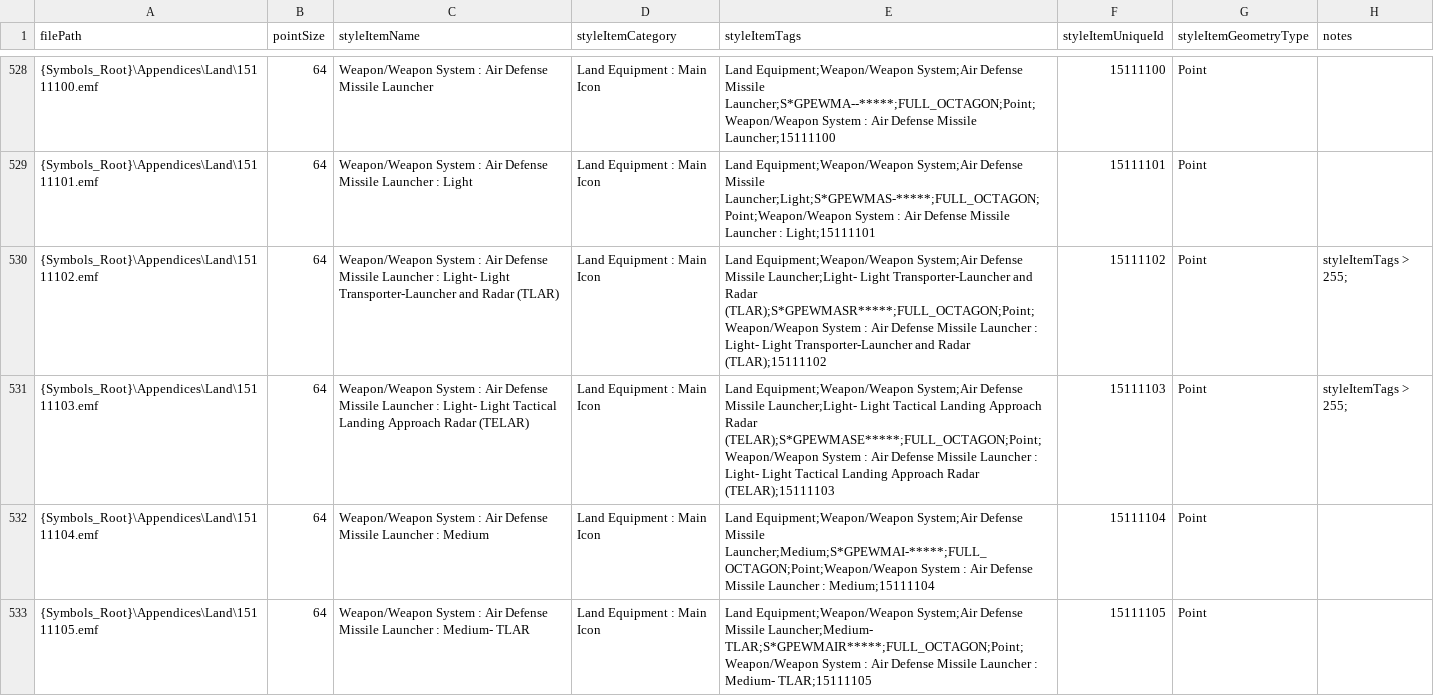
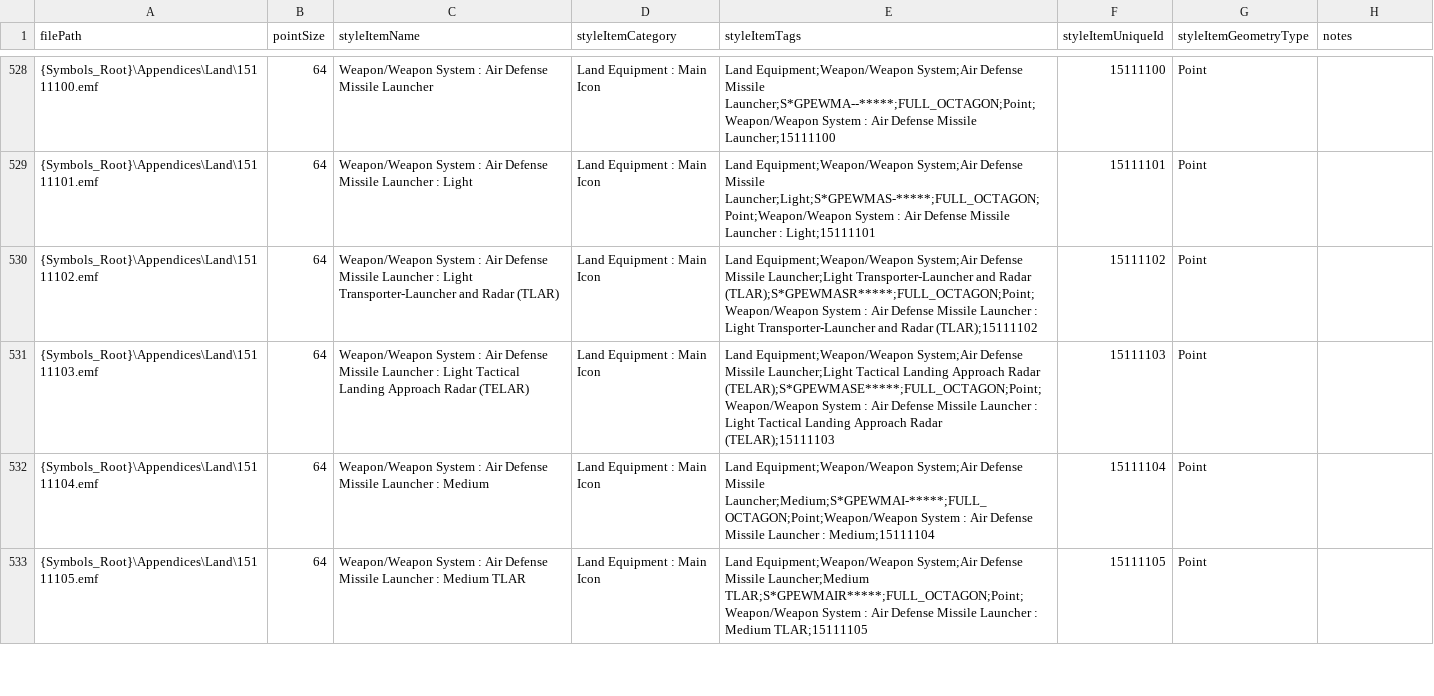
Before and after one commit to Esri/joint-military-symbology-xml, a CSV file: samples/imagefile_name_category_tags/Military-All-2525D-Only-Icons.csv, drawn as a sheet; only a part is shown, gaps mark what is left out; the diff covers the shown part only.

```diff
--- a/samples/imagefile_name_category_tags/Military-All-2525D-Only-Icons.csv
+++ b/samples/imagefile_name_category_tags/Military-All-2525D-Only-Icons.csv
@@ -529,5 +529,5 @@ filePath,pointSize,styleItemName,styleItemCategory,styleItemTags,styleItemUnique
 {Symbols_Root}\Appendices\Land\15111101.emf,64,Weapon/Weapon System : Air Defense Missile Launcher : Light,Land Equipment : Main Icon,Land Equipment;Weapon/Weapon System;Air Defense Missile Launcher;Light;S*GPEWMAS-*****;FULL_OCTAGON;Point;Weapon/Weapon System : Air Defense Missile Launcher : Light;15111101,15111101,Point,
-{Symbols_Root}\Appendices\Land\15111102.emf,64,Weapon/Weapon System : Air Defense Missile Launcher : Light- Light Transporter-Launcher and Radar (TLAR),Land Equipment : Main Icon,Land Equipment;Weapon/Weapon System;Air Defense Missile Launcher;Light- Light Transporter-Launcher and Radar (TLAR);S*GPEWMASR*****;FULL_OCTAGON;Point;Weapon/Weapon System : Air Defense Missile Launcher : Light- Light Transporter-Launcher and Radar (TLAR);15111102,15111102,Point,styleItemTags > 255;
-{Symbols_Root}\Appendices\Land\15111103.emf,64,Weapon/Weapon System : Air Defense Missile Launcher : Light- Light Tactical Landing Approach Radar (TELAR),Land Equipment : Main Icon,Land Equipment;Weapon/Weapon System;Air Defense Missile Launcher;Light- Light Tactical Landing Approach Radar (TELAR);S*GPEWMASE*****;FULL_OCTAGON;Point;Weapon/Weapon System : Air Defense Missile Launcher : Light- Light Tactical Landing Approach Radar (TELAR);15111103,15111103,Point,styleItemTags > 255;
+{Symbols_Root}\Appendices\Land\15111102.emf,64,Weapon/Weapon System : Air Defense Missile Launcher : Light Transporter-Launcher and Radar (TLAR),Land Equipment : Main Icon,Land Equipment;Weapon/Weapon System;Air Defense Missile Launcher;Light Transporter-Launcher and Radar (TLAR);S*GPEWMASR*****;FULL_OCTAGON;Point;Weapon/Weapon System : Air Defense Missile Launcher : Light Transporter-Launcher and Radar (TLAR);15111102,15111102,Point,
+{Symbols_Root}\Appendices\Land\15111103.emf,64,Weapon/Weapon System : Air Defense Missile Launcher : Light Tactical Landing Approach Radar (TELAR),Land Equipment : Main Icon,Land Equipment;Weapon/Weapon System;Air Defense Missile Launcher;Light Tactical Landing Approach Radar (TELAR);S*GPEWMASE*****;FULL_OCTAGON;Point;Weapon/Weapon System : Air Defense Missile Launcher : Light Tactical Landing Approach Radar (TELAR);15111103,15111103,Point,
 {Symbols_Root}\Appendices\Land\15111104.emf,64,Weapon/Weapon System : Air Defense Missile Launcher : Medium,Land Equipment : Main Icon,Land Equipment;Weapon/Weapon System;Air Defense Missile Launcher;Medium;S*GPEWMAI-*****;FULL_OCTAGON;Point;Weapon/Weapon System : Air Defense Missile Launcher : Medium;15111104,15111104,Point,
-{Symbols_Root}\Appendices\Land\15111105.emf,64,Weapon/Weapon System : Air Defense Missile Launcher : Medium- TLAR,Land Equipment : Main Icon,Land Equipment;Weapon/Weapon System;Air Defense Missile Launcher;Medium- TLAR;S*GPEWMAIR*****;FULL_OCTAGON;Point;Weapon/Weapon System : Air Defense Missile Launcher : Medium- TLAR;15111105,15111105,Point,
+{Symbols_Root}\Appendices\Land\15111105.emf,64,Weapon/Weapon System : Air Defense Missile Launcher : Medium TLAR,Land Equipment : Main Icon,Land Equipment;Weapon/Weapon System;Air Defense Missile Launcher;Medium TLAR;S*GPEWMAIR*****;FULL_OCTAGON;Point;Weapon/Weapon System : Air Defense Missile Launcher : Medium TLAR;15111105,15111105,Point,
```
Also changed, not shown: 6 edited cells elsewhere in this file, samples/imagefile_name_category_tags/Military-Land-Equipment-Source-Icons.csv, samples/legacy_support/All_ID_Mapping_Latest.csv, 22 other files.
